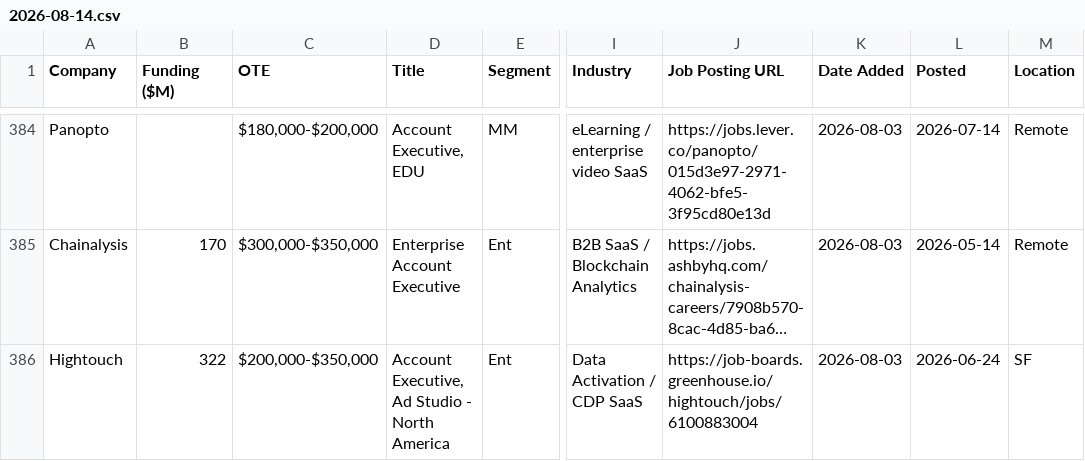
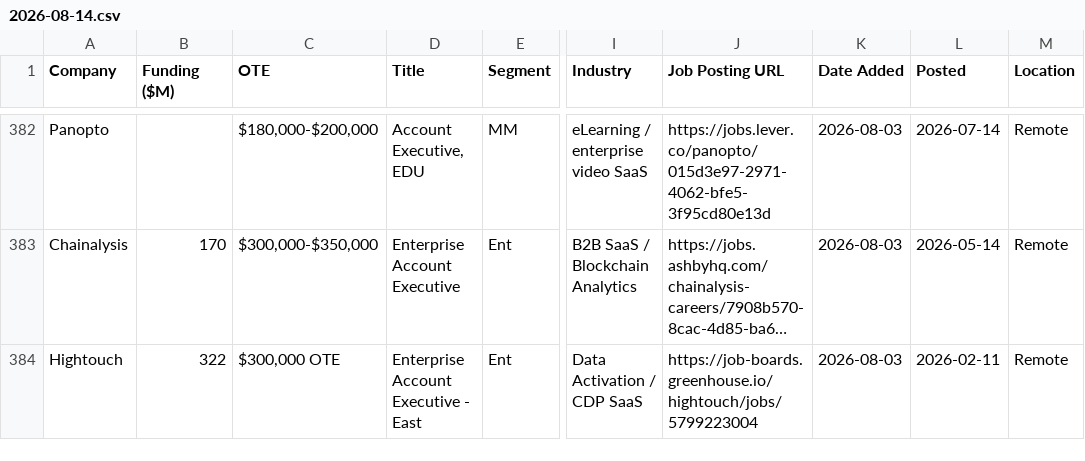
Before and after one commit to eric-hastie/remote-ae-job-hunt, a CSV file: data/2026-08-14.csv, drawn as a sheet; only a part is shown, gaps mark what is left out; long unchanged cells end in …; addresses are those after the commit; the diff covers the shown part only; the diff names each change by its address in the sheet, - before the commit and + after, or states it on an @@ line.

```diff
--- a/data/2026-08-14.csv
+++ b/data/2026-08-14.csv
-C384 (OTE): $200,000-$350,000
+C384 (OTE): $300,000 OTE
-D384 (Title): Account Executive, Ad Studio - North America
+D384 (Title): Enterprise Account Executive - East
-J384 (Job Posting URL): https://job-boards.greenhouse.io/hightouch/jobs/6100883004
+J384 (Job Posting URL): https://job-boards.greenhouse.io/hightouch/jobs/5799223004
-L384 (Posted): 2026-06-24
+L384 (Posted): 2026-02-11
-M384 (Location): SF
+M384 (Location): Remote
```
Also changed, not shown: 4 removed rows and 5 edited cells elsewhere in this file, data/claude_universe.csv, data/latest.csv, 4 other files.
